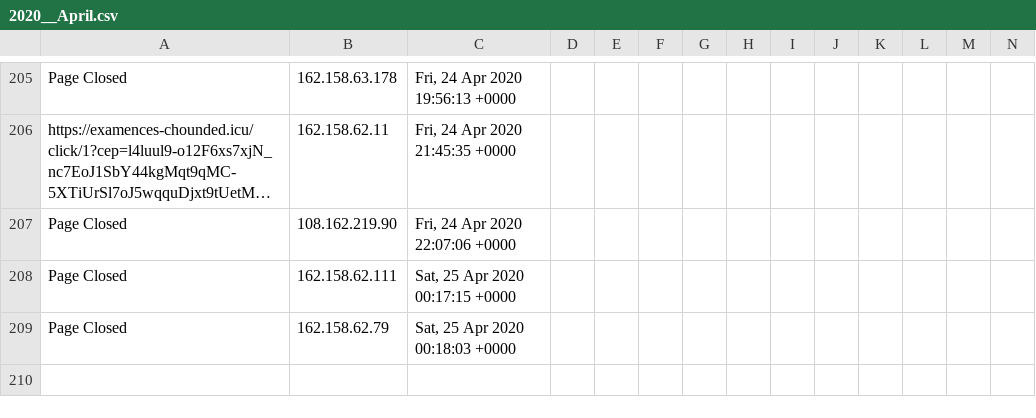
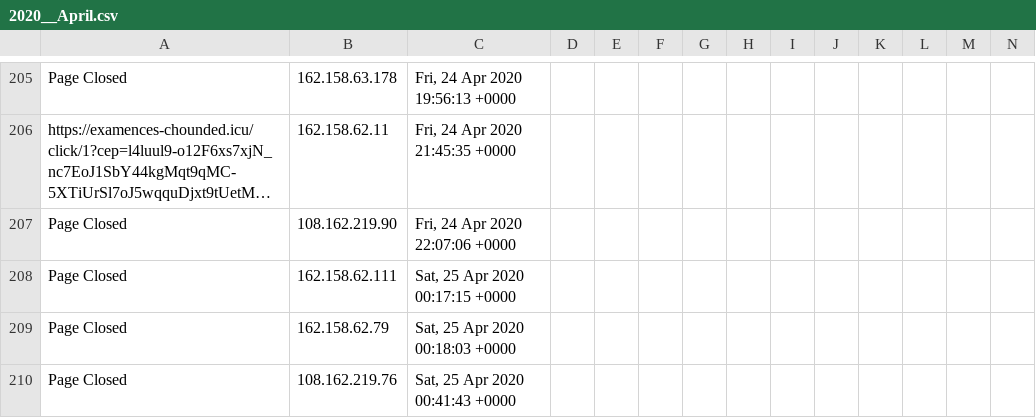
Before and after one commit to runacode/cliffsbodyshop.net, a CSV file: logs/2020__April.csv, drawn as a sheet; only a part is shown, gaps mark what is left out; long unchanged cells end in …; rows hold the shown columns only; the diff names each change by its address in the sheet, - before the commit and + after, or states it on an @@ line.

Commit message:
Site Editor Update

```diff
--- a/logs/2020__April.csv
+++ b/logs/2020__April.csv
+row 210: Page Closed | 108.162.219.76 | Sat, 25 Apr 2020 00:41:43 +0000
```
